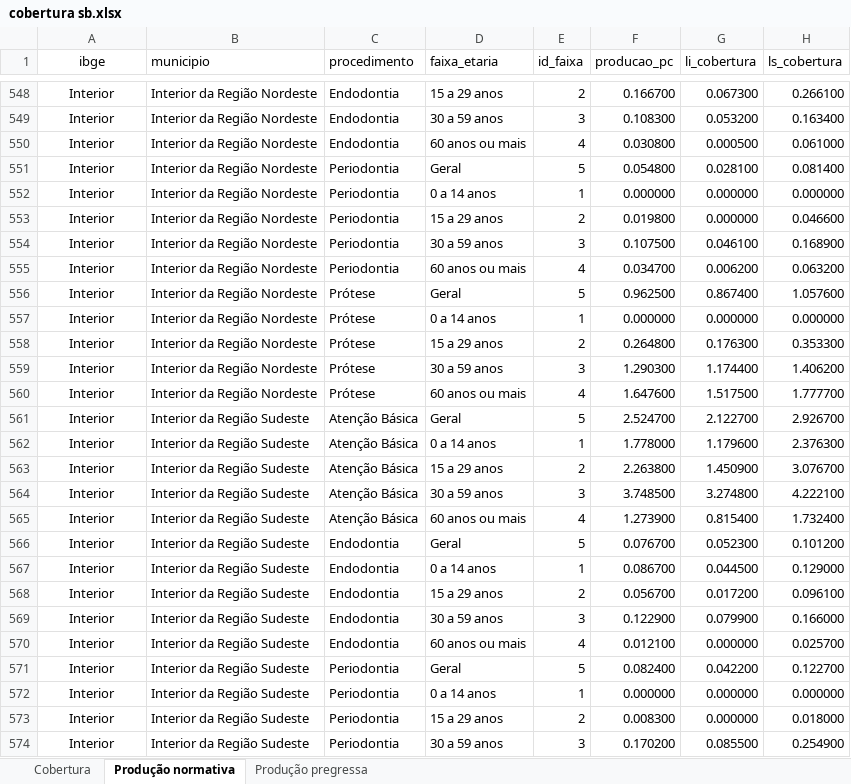
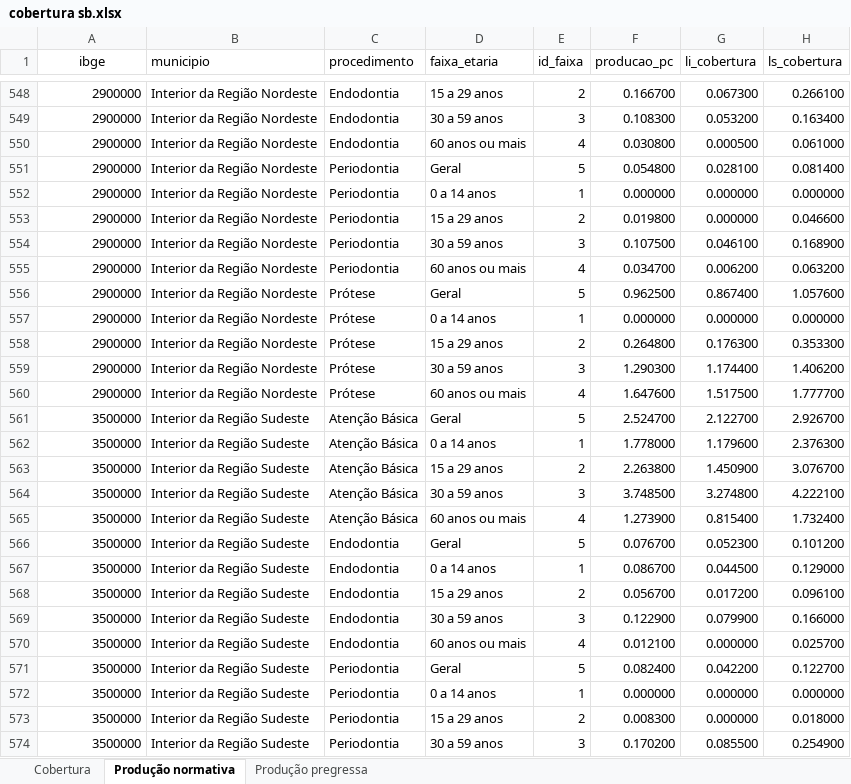
Before and after one commit to danielppagotto/saude_bucal, an Excel workbook: 01_dados/cobertura sb.xlsx, sheet Produção normativa, drawn as a sheet; only a part is shown, gaps mark what is left out; values as stored, in another font and other column widths than the file's, no borders; the diff covers the shown part only; the diff names each change by its address in the sheet, - before the commit and + after, or states it on an @@ line.

```diff
--- a/01_dados/cobertura sb.xlsx (sheet Produção normativa)
+++ b/01_dados/cobertura sb.xlsx (sheet Produção normativa)
-A548:A574 alignment: center
+A548:A574 alignment: right
-A548:A560 (ibge): Interior
+A548:A560 (ibge): 2900000
-A561:A574 (ibge): Interior
+A561:A574 (ibge): 3500000
```
Also changed, not shown: 33 edited cells and cell formats elsewhere in this sheet.
